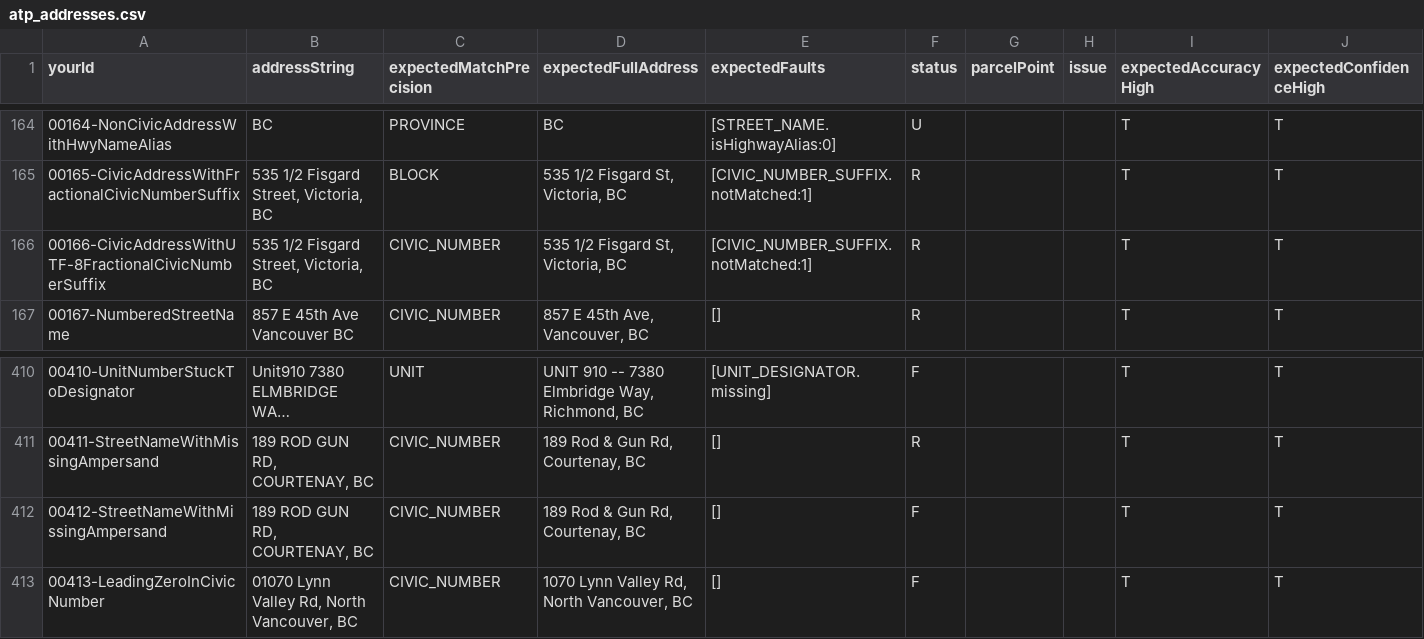
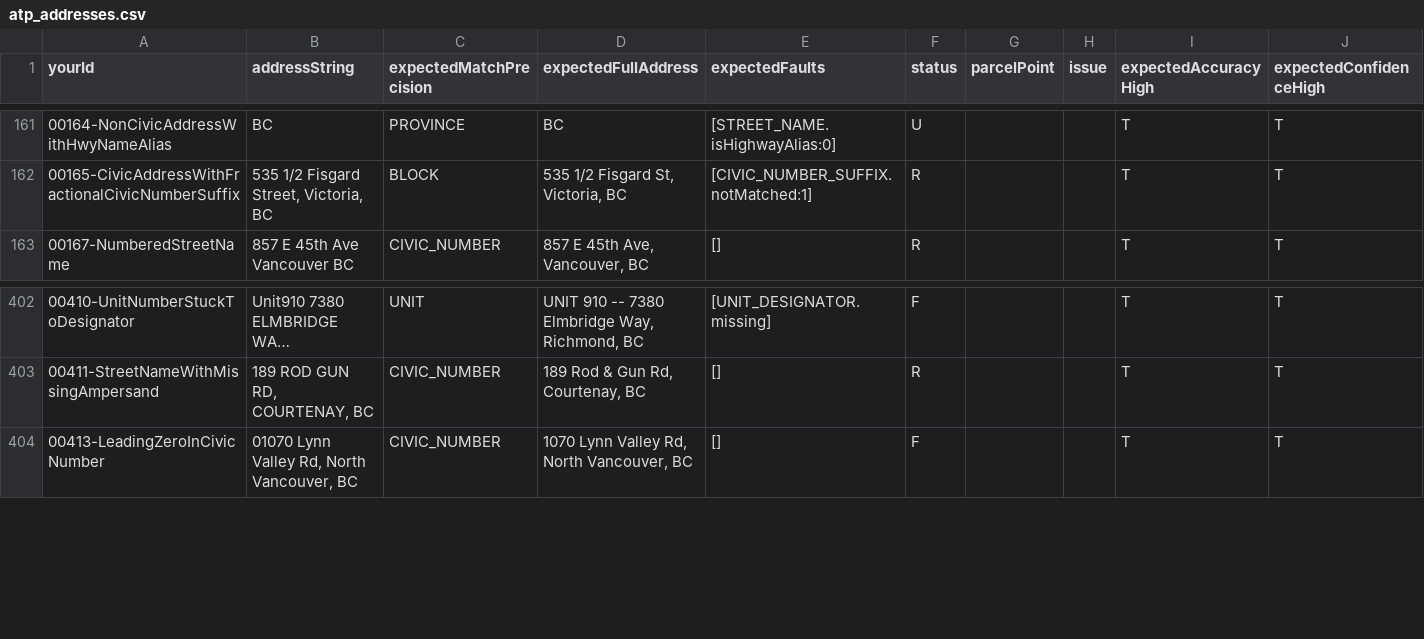
Before and after one commit to bcgov/ols-geocoder, a CSV file: atp_addresses.csv, drawn as a sheet; only a part is shown, gaps mark what is left out; long unchanged cells end in …; the diff covers the shown part only; the diff names each change by its address in the sheet, - before the commit and + after, or states it on an @@ line.

Commit message:
Update atp_addresses.csv
Removed duplicate tests.

```diff
--- a/atp_addresses.csv
+++ b/atp_addresses.csv
-row 166: 00166-CivicAddressWithUTF-8FractionalCivicNumberSuffix | 535 1/2 Fisgard Street, Victoria, BC | CIVIC_NUMBER | 535 1/2 Fisgard St, Victoria, BC | [CIVIC_NUMBER_SUFFIX.notMatched:1] | R |  |  | T | T
-row 412: 00412-StreetNameWithMissingAmpersand | 189 ROD GUN RD, COURTENAY, BC | CIVIC_NUMBER | 189 Rod & Gun Rd, Courtenay, BC | [] | F |  |  | T | T
```
Also changed, not shown: 8 removed rows elsewhere in this file.
